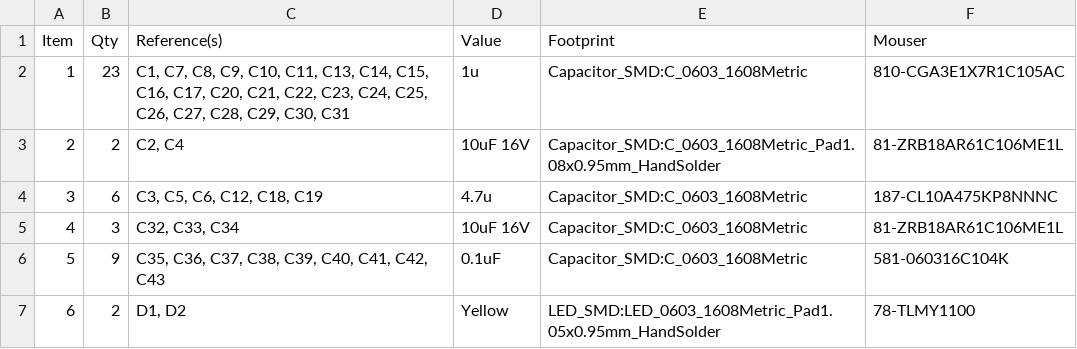
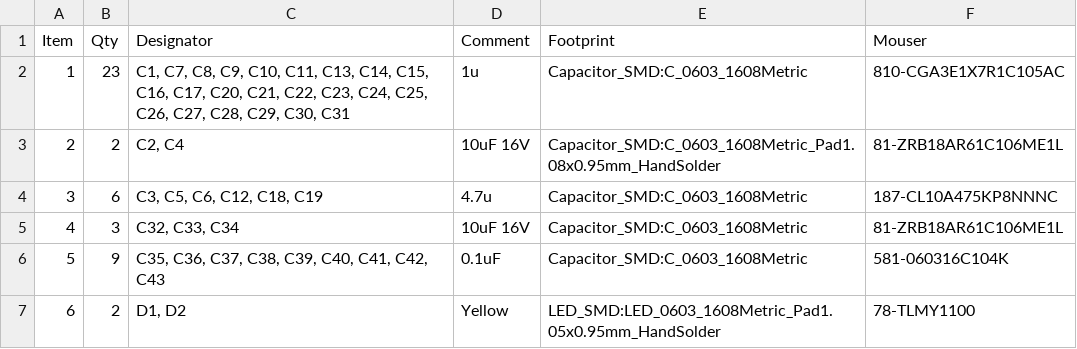
Before and after one commit to schlae/graphics-gremlin, a CSV file: fab/gg-hdmi-rev-2.2/gg-hdmi-rev-2.2-bom.csv, drawn as a sheet; only a part is shown.

```diff
--- a/fab/gg-hdmi-rev-2.2/gg-hdmi-rev-2.2-bom.csv
+++ b/fab/gg-hdmi-rev-2.2/gg-hdmi-rev-2.2-bom.csv
@@ -1,2 +1,2 @@
-Item,Qty,Reference(s),Value,Footprint,Mouser
+Item,Qty,Designator,Comment,Footprint,Mouser
 1,23,"C1, C7, C8, C9, C10, C11, C13, C14, C15, C16, C17, C20, C21, C22, C23, C24, C25, C26, C27, C28, C29, C30, C31",1u,Capacitor_SMD:C_0603_1608Metric,810-CGA3E1X7R1C105AC
```
Also changed, not shown: 5 other files.
